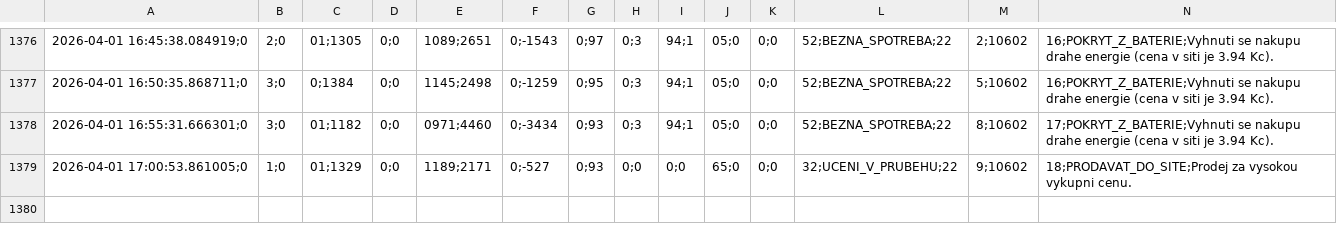
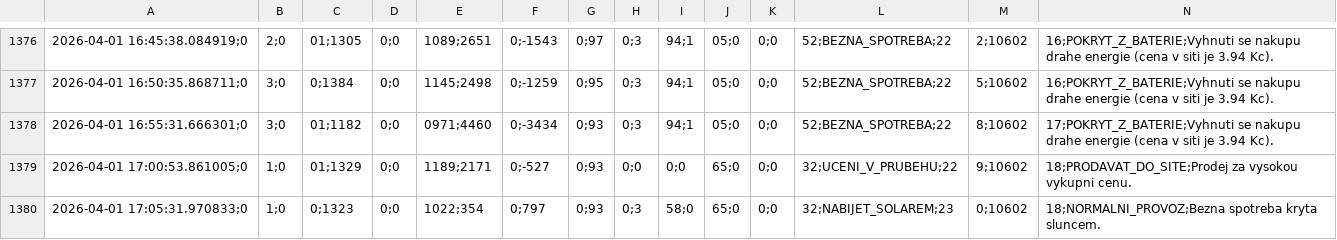
Before and after one commit to honzasob41-lab/FVE_new, a CSV file: fve_inteligentni_rizeni.csv, drawn as a sheet; only a part is shown, gaps mark what is left out; rows hold the shown columns only; the diff names each change by its address in the sheet, - before the commit and + after, or states it on an @@ line.

```diff
--- a/fve_inteligentni_rizeni.csv
+++ b/fve_inteligentni_rizeni.csv
+row 1380: 2026-04-01 17:05:31.970833;0 | 1;0 | 0;1323 | 0;0 | 1022;354 | 0;797 | 0;93 | 0;3 | 58;0 | 65;0 | 0;0 | 32;NABIJET_SOLAREM;23 | 0;10602 | 18;NORMALNI_PROVOZ;Bezna spotreba kryta sluncem.
```
Also changed, not shown: denni_plan.csv.
